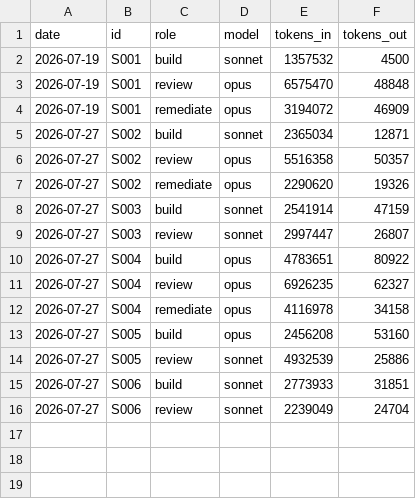
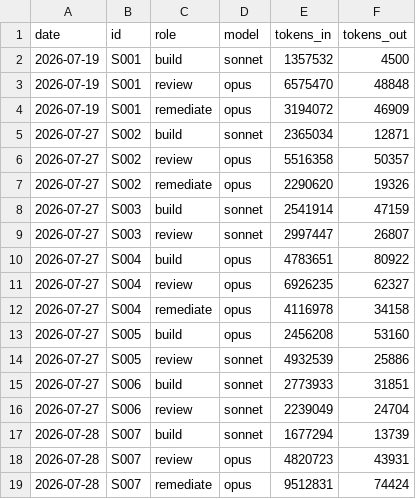
Before and after one commit to Kiyingijmc/Titanprivate-, a TSV file: docs/sessions/_USAGE.tsv, drawn as a sheet; the diff names each change by its address in the sheet, - before the commit and + after, or states it on an @@ line.

```diff
--- a/docs/sessions/_USAGE.tsv
+++ b/docs/sessions/_USAGE.tsv
+row 17: 2026-07-28 | S007 | build | sonnet | 1677294 | 13739
+row 18: 2026-07-28 | S007 | review | opus | 4820723 | 43931
+row 19: 2026-07-28 | S007 | remediate | opus | 9512831 | 74424
```
Also changed, not shown: 3 other files.
